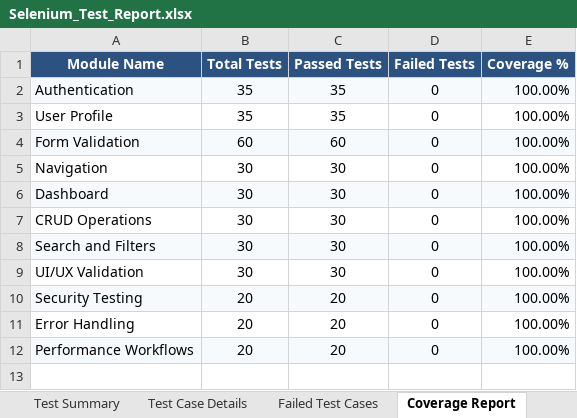
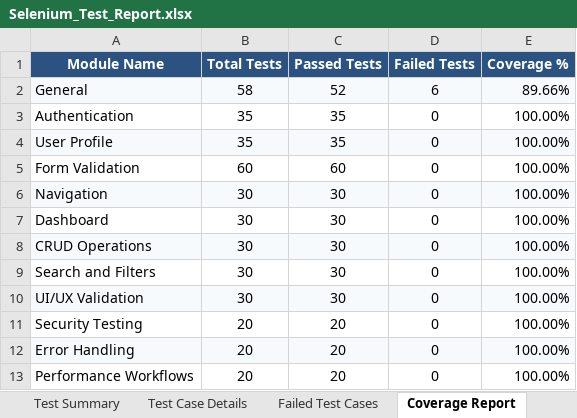
Before and after one commit to AhamedKaif/neuro-behavioral-drift, an Excel workbook: test-reports/excel/Selenium_Test_Report.xlsx, sheet Coverage Report, drawn as a sheet; values as stored, in another font and other column widths than the file's, no borders; charts and pictures not drawn; addresses are those after the commit; the diff names each change by its address in the sheet, - before the commit and + after, or states it on an @@ line.

```diff
--- a/test-reports/excel/Selenium_Test_Report.xlsx (sheet Coverage Report)
+++ b/test-reports/excel/Selenium_Test_Report.xlsx (sheet Coverage Report)
+row 2: General | 58 | 52 | 6 | 89.66%
-A3:E3 fill: #F7FAFC
+A3:E3 fill: none
-A4:E4 fill: none
+A4:E4 fill: #F7FAFC
-A5:E5 fill: #F7FAFC
+A5:E5 fill: none
-A6:E6 fill: none
+A6:E6 fill: #F7FAFC
-A7:E7 fill: #F7FAFC
+A7:E7 fill: none
-A8:E8 fill: none
+A8:E8 fill: #F7FAFC
-A9:E9 fill: #F7FAFC
+A9:E9 fill: none
-A10:E10 fill: none
+A10:E10 fill: #F7FAFC
-A11:E11 fill: #F7FAFC
+A11:E11 fill: none
-A12:E12 fill: none
+A12:E12 fill: #F7FAFC
-A13:E13 fill: #F7FAFC
+A13:E13 fill: none
```
Also changed, not shown: sheet Test Case Details, sheet Failed Test Cases, sheet Test Summary, 8 other files.
